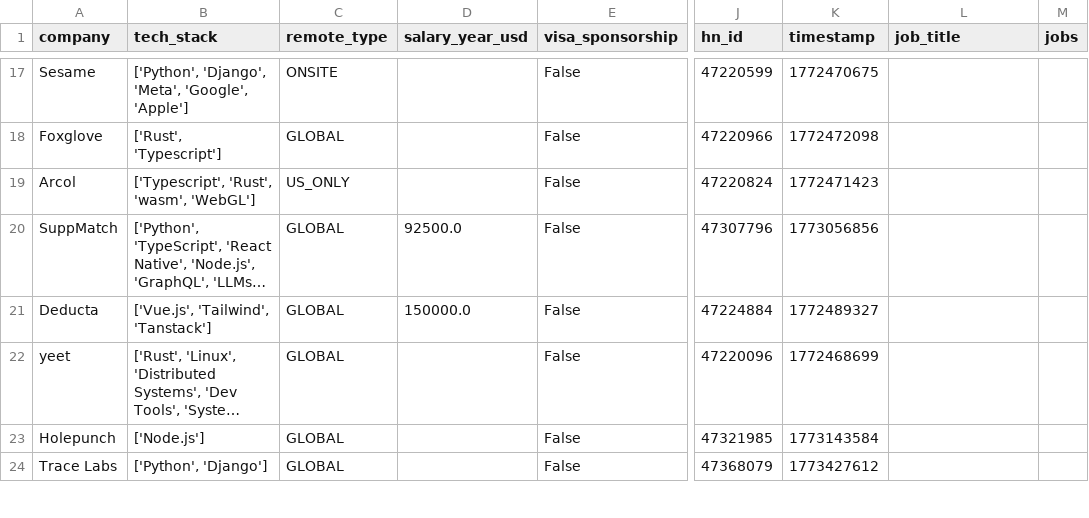
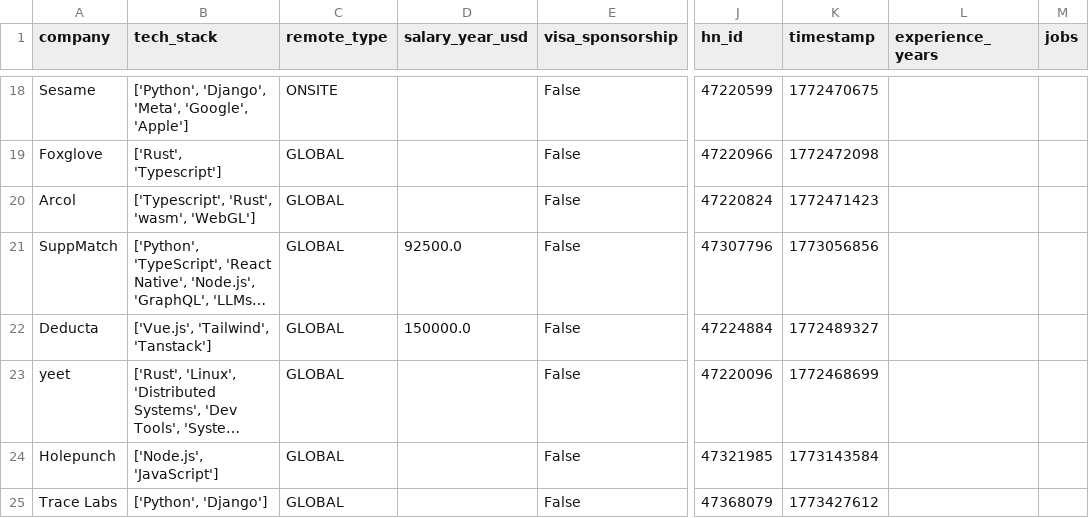
Before and after one commit to UniverseScripts/job-scrapper-ai, a CSV file: data/processed/jobs.csv, drawn as a sheet; only a part is shown, gaps mark what is left out; long unchanged cells end in …; addresses are those after the commit; the diff covers the shown part only; the diff names each change by its address in the sheet, - before the commit and + after, or states it on an @@ line.

```diff
--- a/data/processed/jobs.csv
+++ b/data/processed/jobs.csv
-L1: job_title
+L1: experience_years
-C20 (remote_type): US_ONLY
+C20 (remote_type): GLOBAL
-B24 (tech_stack): ['Node.js']
+B24 (tech_stack): ['Node.js', 'JavaScript']
```
Also changed, not shown: 2 added rows and 121 edited cells elsewhere in this file.
